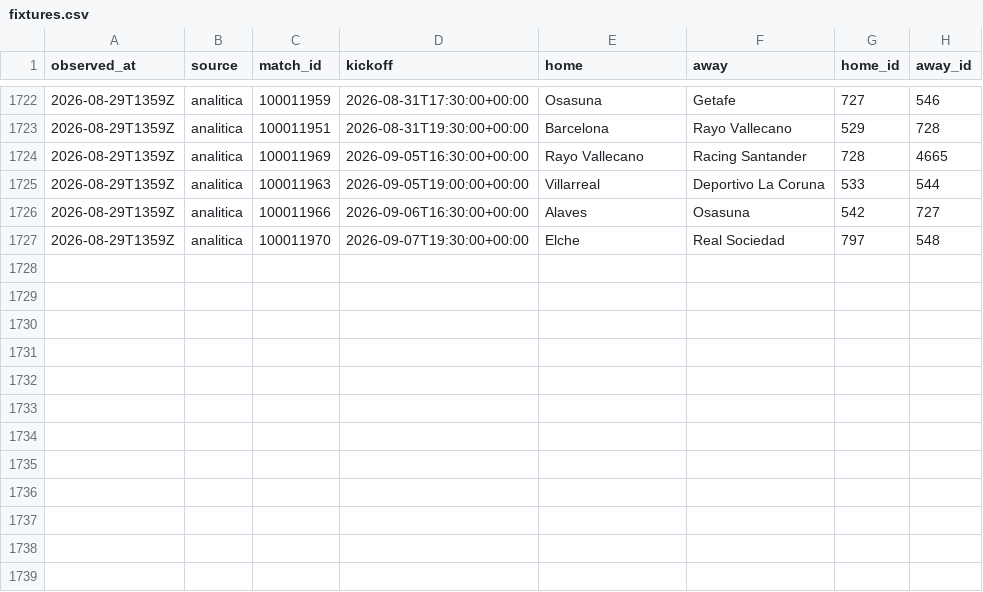
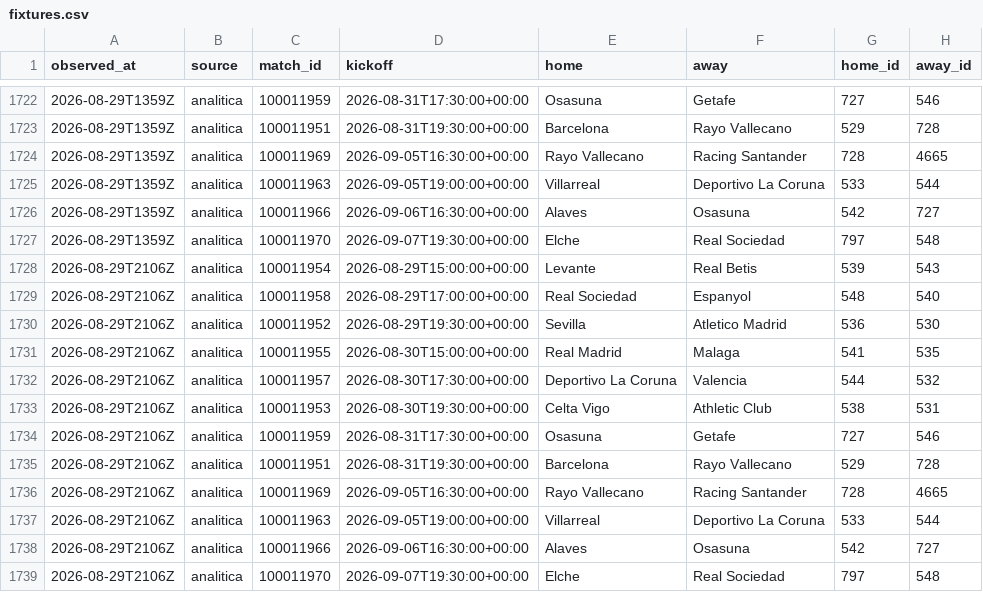
Before and after one commit to OrsM/liga_five_guys, a CSV file: data/tidy/fixtures.csv, drawn as a sheet; only a part is shown, gaps mark what is left out.

```diff
--- a/data/tidy/fixtures.csv
+++ b/data/tidy/fixtures.csv
@@ -1727 +1727,13 @@ observed_at,source,match_id,kickoff,home,away,home_id,away_id
 2026-08-29T1359Z,analitica,100011970,2026-09-07T19:30:00+00:00,Elche,Real Sociedad,797,548
+2026-08-29T2106Z,analitica,100011954,2026-08-29T15:00:00+00:00,Levante,Real Betis,539,543
+2026-08-29T2106Z,analitica,100011958,2026-08-29T17:00:00+00:00,Real Sociedad,Espanyol,548,540
+2026-08-29T2106Z,analitica,100011952,2026-08-29T19:30:00+00:00,Sevilla,Atletico Madrid,536,530
+2026-08-29T2106Z,analitica,100011955,2026-08-30T15:00:00+00:00,Real Madrid,Malaga,541,535
+2026-08-29T2106Z,analitica,100011957,2026-08-30T17:30:00+00:00,Deportivo La Coruna,Valencia,544,532
+2026-08-29T2106Z,analitica,100011953,2026-08-30T19:30:00+00:00,Celta Vigo,Athletic Club,538,531
+2026-08-29T2106Z,analitica,100011959,2026-08-31T17:30:00+00:00,Osasuna,Getafe,727,546
+2026-08-29T2106Z,analitica,100011951,2026-08-31T19:30:00+00:00,Barcelona,Rayo Vallecano,529,728
+2026-08-29T2106Z,analitica,100011969,2026-09-05T16:30:00+00:00,Rayo Vallecano,Racing Santander,728,4665
+2026-08-29T2106Z,analitica,100011963,2026-09-05T19:00:00+00:00,Villarreal,Deportivo La Coruna,533,544
+2026-08-29T2106Z,analitica,100011966,2026-09-06T16:30:00+00:00,Alaves,Osasuna,542,727
+2026-08-29T2106Z,analitica,100011970,2026-09-07T19:30:00+00:00,Elche,Real Sociedad,797,548
```
Also changed, not shown: data/decisions/slate_log.csv, data/decisions/squad_log.csv, 24 other files.
